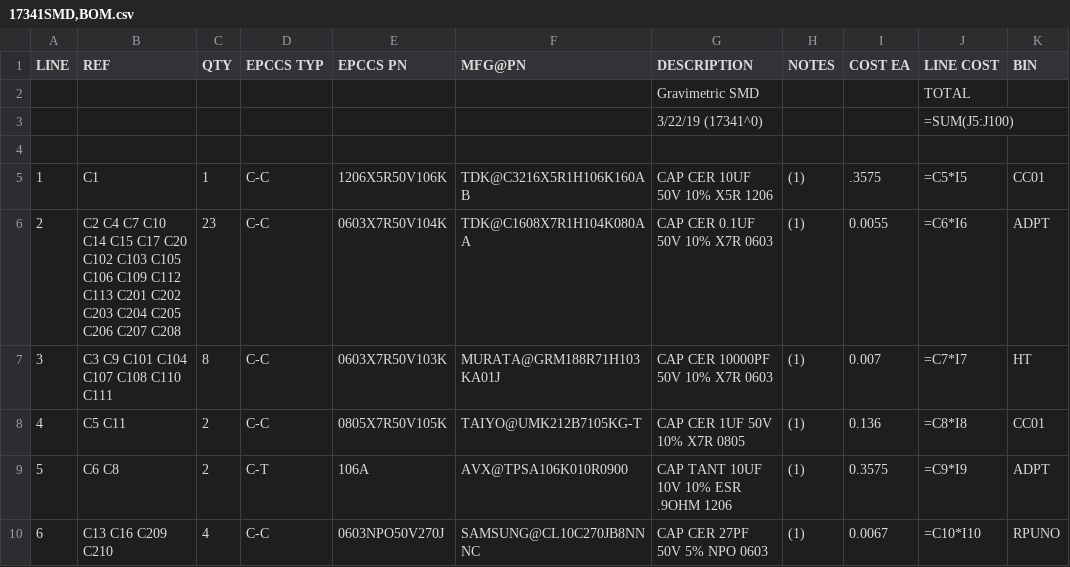
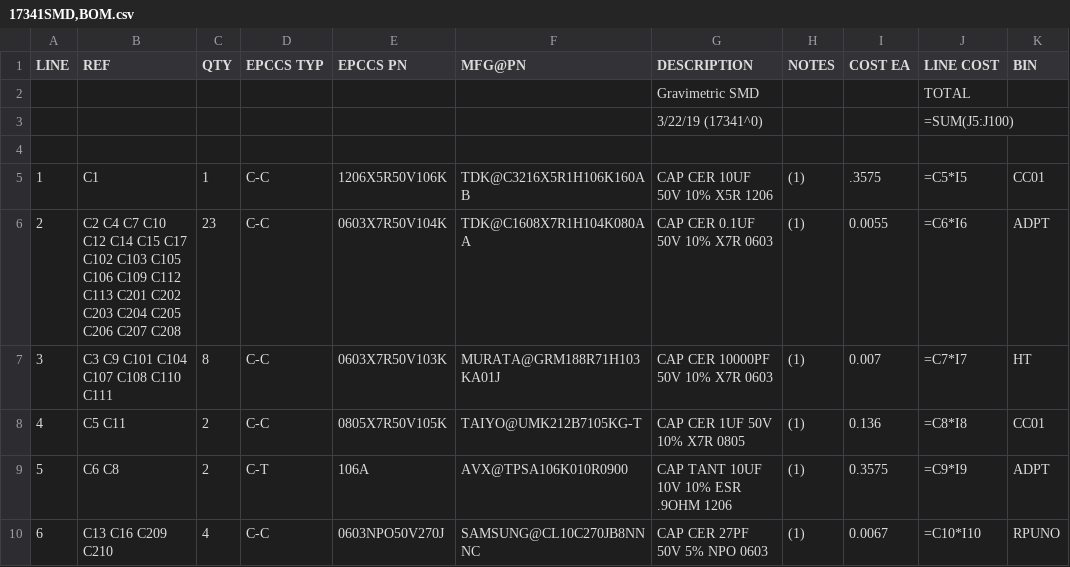
Before and after one commit to epccs/Gravimetric, a CSV file: Hardware/Design/17341SMD,BOM.csv, drawn as a sheet; only a part is shown.

Commit message:
Hardware: ^0 assembly done testing is next

```diff
--- a/Hardware/Design/17341SMD,BOM.csv
+++ b/Hardware/Design/17341SMD,BOM.csv
@@ -5,3 +5,3 @@ LINE, REF, QTY, EPCCS TYP,EPCCS PN,MFG@PN, DESCRIPTION, NOTES, COST EA, LINE COS
 1,C1,1,C-C,1206X5R50V106K,TDK@C3216X5R1H106K160AB,CAP CER 10UF 50V 10% X5R 1206,(1),.3575,=C5*I5,CC01
-2,C2 C4 C7 C10 C14 C15 C17 C20 C102 C103 C105 C106 C109 C112 C113 C201 C202 C203 C204 C205 C206 C207 C208,23,C-C,0603X7R50V104K,TDK@C1608X7R1H104K080AA,CAP CER 0.1UF 50V 10% X7R 0603,(1),0.0055,=C6*I6,ADPT
+2,C2 C4 C7 C10 C12 C14 C15 C17 C102 C103 C105 C106 C109 C112 C113 C201 C202 C203 C204 C205 C206 C207 C208,23,C-C,0603X7R50V104K,TDK@C1608X7R1H104K080AA,CAP CER 0.1UF 50V 10% X7R 0603,(1),0.0055,=C6*I6,ADPT
 3,C3 C9 C101 C104 C107 C108 C110 C111,8,C-C,0603X7R50V103K,MURATA@GRM188R71H103KA01J,CAP CER 10000PF 50V 10% X7R 0603,(1),0.007,=C7*I7,HT
```
Also changed, not shown: 8 other files.
